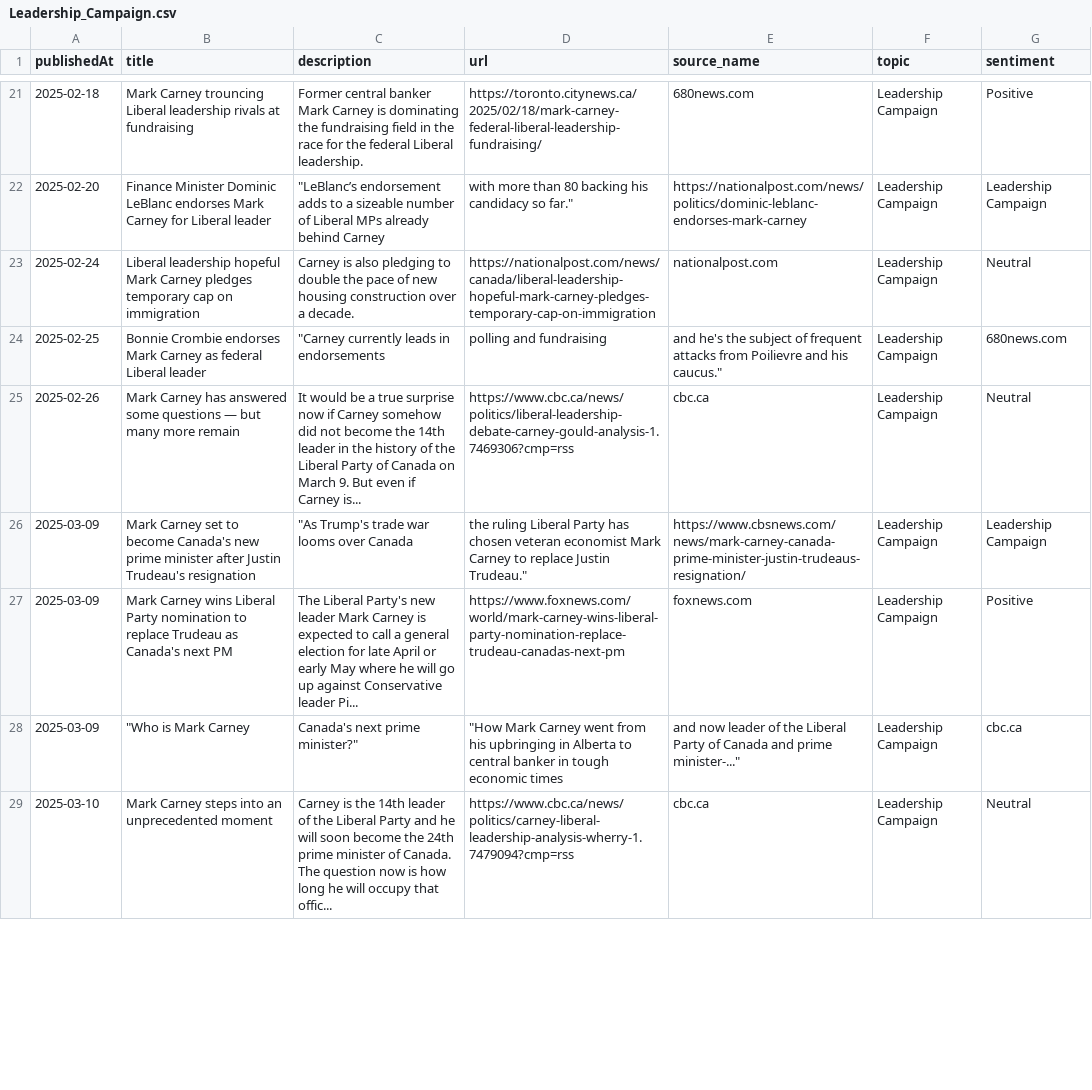
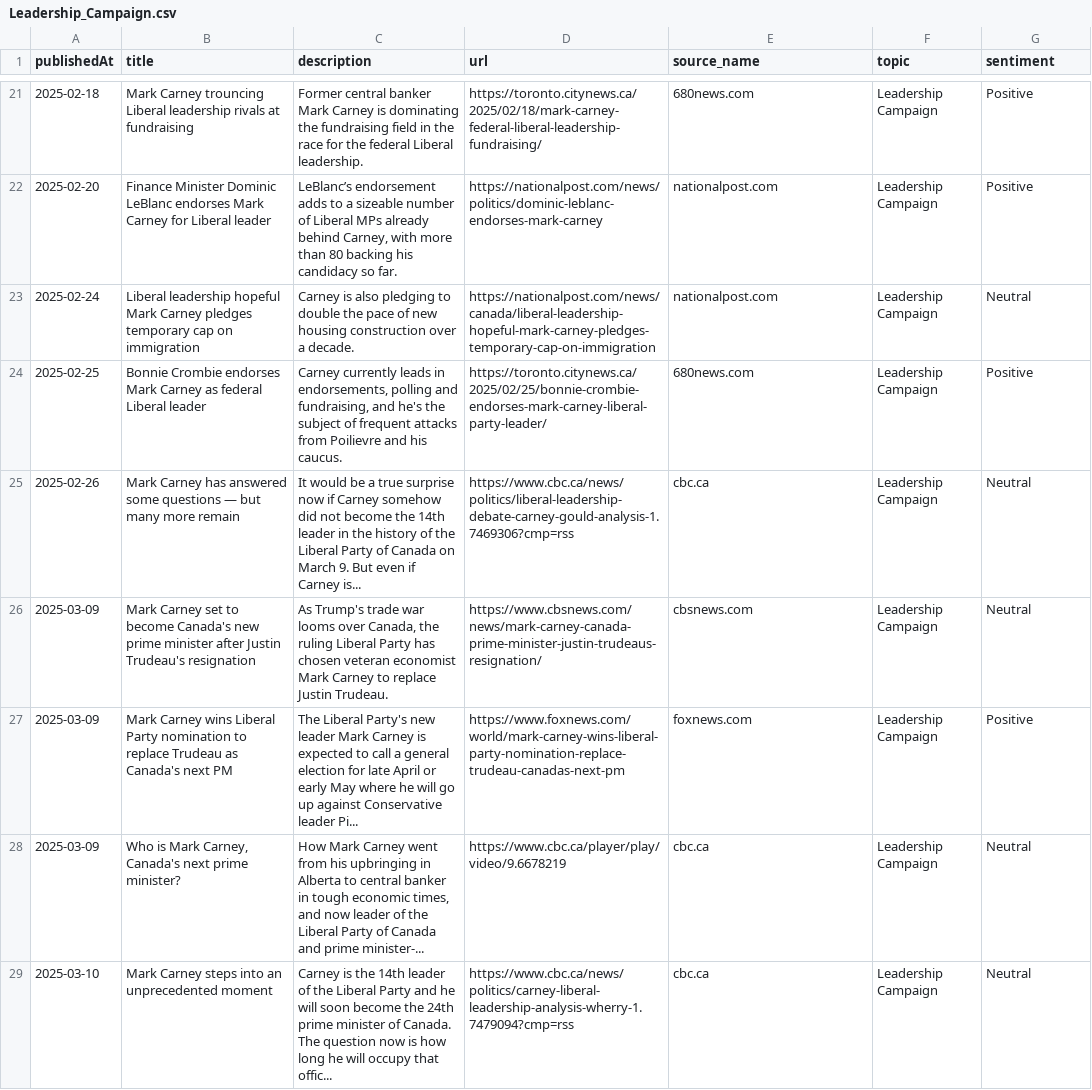
Before and after one commit to xaileena/COMP-370-Final-Project, a CSV file: paul_data/tf-idf/Leadership_Campaign.csv, drawn as a sheet; only a part is shown, gaps mark what is left out; the diff covers the shown part only.

```diff
--- a/paul_data/tf-idf/Leadership_Campaign.csv
+++ b/paul_data/tf-idf/Leadership_Campaign.csv
@@ -22 +22 @@ publishedAt,title,description,url,source_name,topic,sentiment
-2025-02-20, Finance Minister Dominic LeBlanc endorses Mark Carney for Liberal leader," ""LeBlanc’s endorsement adds to a sizeable number of Liberal MPs already behind Carney","  with more than 80 backing his candidacy so far.""", https://nationalpost.com/news/politics/dominic-leblanc-endorses-mark-carney,Leadership Campaign, Leadership Campaign
+2025-02-20,Finance Minister Dominic LeBlanc endorses Mark Carney for Liberal leader,"LeBlanc’s endorsement adds to a sizeable number of Liberal MPs already behind Carney, with more than 80 backing his candidacy so far.",https://nationalpost.com/news/politics/dominic-leblanc-endorses-mark-carney,nationalpost.com,Leadership Campaign,Positive
@@ -24 +24 @@ publishedAt,title,description,url,source_name,topic,sentiment
-2025-02-25, Bonnie Crombie endorses Mark Carney as federal Liberal leader," ""Carney currently leads in endorsements",  polling and fundraising,"  and he's the subject of frequent attacks from Poilievre and his caucus.""",Leadership Campaign, 680news.com
+2025-02-25,Bonnie Crombie endorses Mark Carney as federal Liberal leader,"Carney currently leads in endorsements, polling and fundraising, and he's the subject of frequent attacks from Poilievre and his caucus.",https://toronto.citynews.ca/2025/02/25/bonnie-crombie-endorses-mark-carney-liberal-party-leader/,680news.com,Leadership Campaign,Positive
@@ -26 +26 @@ publishedAt,title,description,url,source_name,topic,sentiment
-2025-03-09, Mark Carney set to become Canada's new prime minister after Justin Trudeau's resignation," ""As Trump's trade war looms over Canada","  the ruling Liberal Party has chosen veteran economist Mark Carney to replace Justin Trudeau.""", https://www.cbsnews.com/news/mark-carney-canada-prime-minister-justin-trudeaus-resignation/,Leadership Campaign, Leadership Campaign
+2025-03-09,Mark Carney set to become Canada's new prime minister after Justin Trudeau's resignation,"As Trump's trade war looms over Canada, the ruling Liberal Party has chosen veteran economist Mark Carney to replace Justin Trudeau.",https://www.cbsnews.com/news/mark-carney-canada-prime-minister-justin-trudeaus-resignation/,cbsnews.com,Leadership Campaign,Neutral
@@ -28 +28 @@ publishedAt,title,description,url,source_name,topic,sentiment
-2025-03-09," ""Who is Mark Carney","  Canada's next prime minister?"""," ""How Mark Carney went from his upbringing in Alberta to central banker in tough economic times","  and now leader of the Liberal Party of Canada and prime minister-...""",Leadership Campaign, cbc.ca
+2025-03-09,"Who is Mark Carney, Canada's next prime minister?","How Mark Carney went from his upbringing in Alberta to central banker in tough economic times, and now leader of the Liberal Party of Canada and prime minister-...",https://www.cbc.ca/player/play/video/9.6678219,cbc.ca,Leadership Campaign,Neutral
```
Also changed, not shown: 7 added rows, 7 removed rows and 61 edited cells elsewhere in this file, paul_data/tf-idf/Federal_Budget.csv, paul_data/tf-idf/International_Relations.csv, 3 other files.
